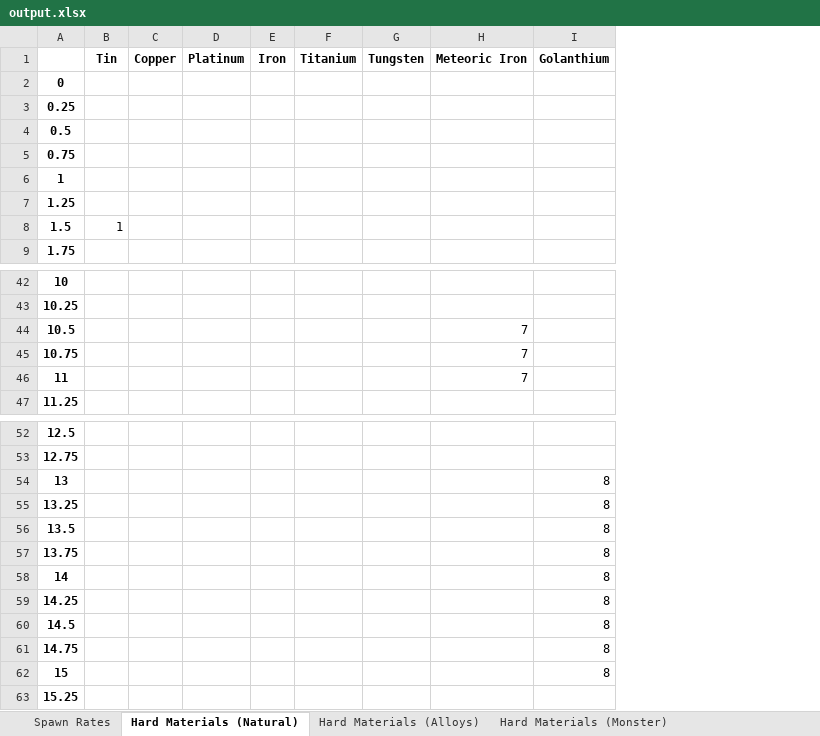
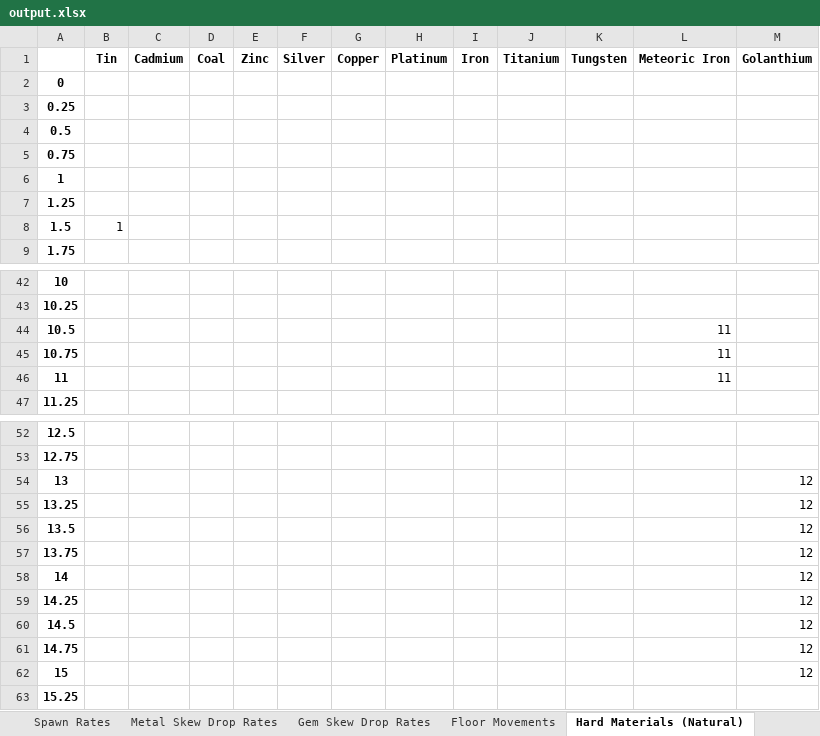
Before and after one commit to eman1can/CoatiraneAdventures, an Excel workbook: tools/Item Config Generator/output.xlsx, sheet Hard Materials (Natural), drawn as a sheet; only a part is shown, gaps mark what is left out; values as stored, in another font and other column widths than the file's, no borders; charts and pictures not drawn; addresses are those after the commit; the diff covers the shown part only; the diff names each change by its address in the sheet, - before the commit and + after, or states it on an @@ line.

```diff
--- a/tools/Item Config Generator/output.xlsx (sheet Hard Materials (Natural))
+++ b/tools/Item Config Generator/output.xlsx (sheet Hard Materials (Natural))
+sheet tab: Metal Skew Drop Rates
+sheet tab: Gem Skew Drop Rates
+sheet tab: Floor Movements
+column C (Cadmium), empty
+column D (Coal), empty
+column E (Zinc), empty
+column F (Silver), empty
-L44:L46 (Meteoric Iron): 7
+L44:L46 (Meteoric Iron): 11
-M54:M62 (Golanthium): 8
+M54:M62 (Golanthium): 12
```
Also changed, not shown: 7 edited cells elsewhere in this sheet, sheet All Hard Materials, sheet Spawn Rates, sheet All Materials, sheet Gems, other sheet tabs, charts or pictures, 42 other files.
